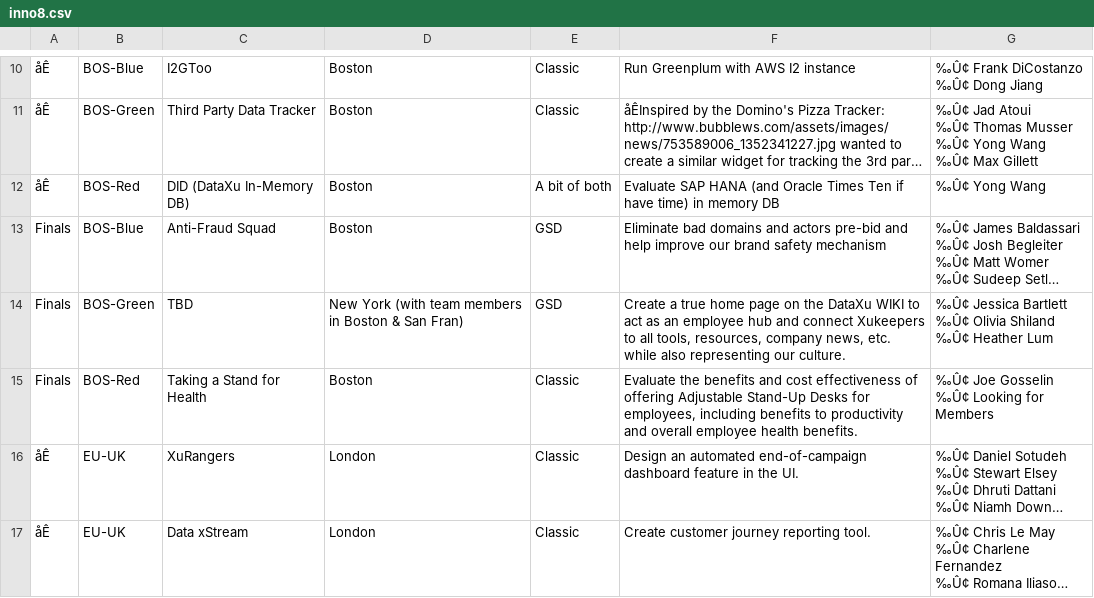
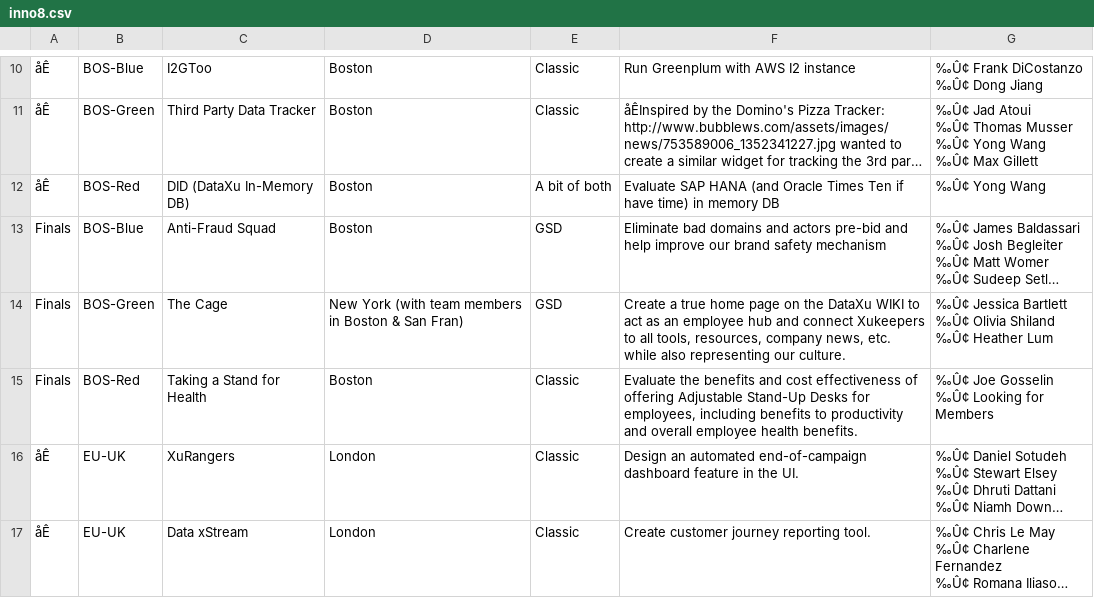
Before and after one commit to sshegheva/delphos, a CSV file: notebooks/data/innovations/inno8.csv, drawn as a sheet; only a part is shown, gaps mark what is left out; long unchanged cells end in …; the diff names each change by its address in the sheet, - before the commit and + after, or states it on an @@ line.

Commit message:
Update inno8.csv

```diff
--- a/notebooks/data/innovations/inno8.csv
+++ b/notebooks/data/innovations/inno8.csv
-C14: TBD
+C14: The Cage
```
